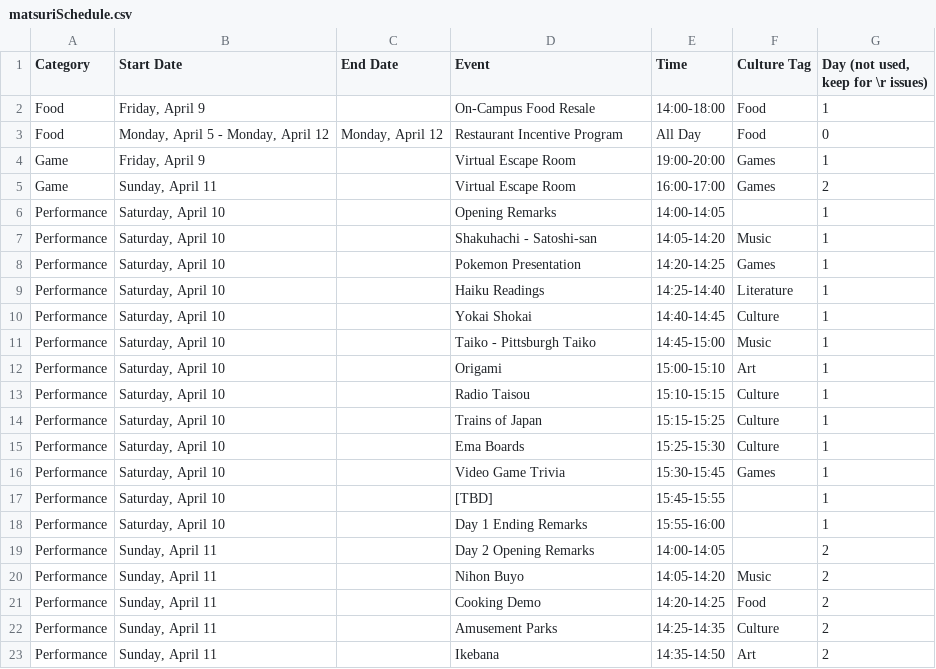
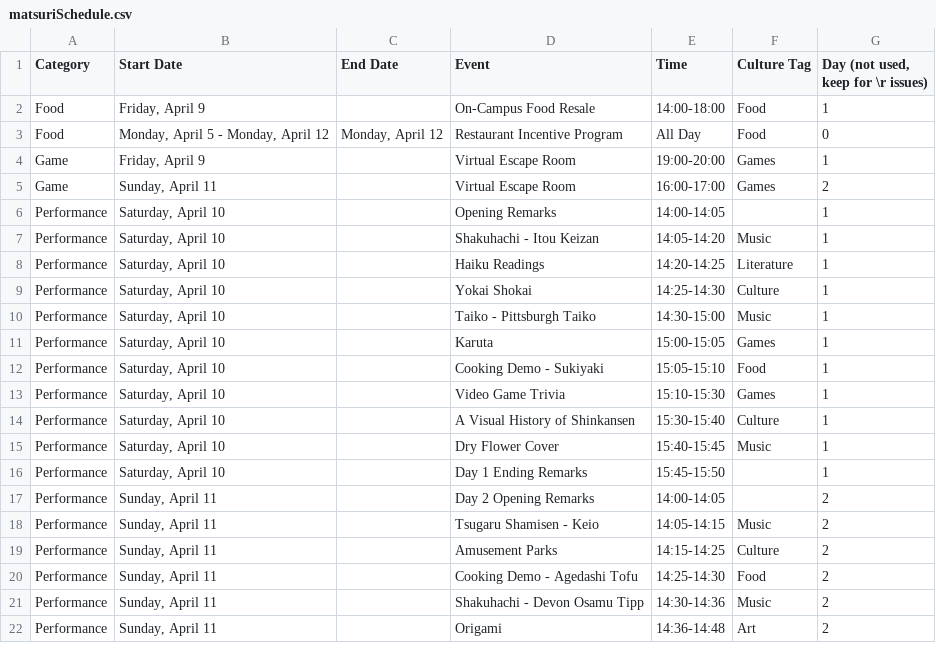
Before and after one commit to cmu-jsa/JSA-web, a CSV file: src/routes/matsuri/schedule/matsuriSchedule.csv, drawn as a sheet; only a part is shown; the diff covers the shown part only.

```diff
--- a/src/routes/matsuri/schedule/matsuriSchedule.csv
+++ b/src/routes/matsuri/schedule/matsuriSchedule.csv
@@ -7,12 +7,10 @@ Performance,"Saturday, April 10",,Opening Remarks,14:00-14:05,,1
-Performance,"Saturday, April 10",,Shakuhachi - Satoshi-san,14:05-14:20,Music,1
-Performance,"Saturday, April 10",,Pokemon Presentation,14:20-14:25,Games,1
-Performance,"Saturday, April 10",,Haiku Readings,14:25-14:40,Literature,1
-Performance,"Saturday, April 10",,Yokai Shokai,14:40-14:45,Culture,1
-Performance,"Saturday, April 10",,Taiko - Pittsburgh Taiko,14:45-15:00,Music,1
-Performance,"Saturday, April 10",,Origami,15:00-15:10,Art,1
-Performance,"Saturday, April 10",,Radio Taisou,15:10-15:15,Culture,1
-Performance,"Saturday, April 10",,Trains of Japan,15:15-15:25,Culture,1
-Performance,"Saturday, April 10",,Ema Boards,15:25-15:30,Culture,1
-Performance,"Saturday, April 10",,Video Game Trivia,15:30-15:45,Games,1
-Performance,"Saturday, April 10",,[TBD],15:45-15:55,,1
-Performance,"Saturday, April 10",,Day 1 Ending Remarks,15:55-16:00,,1
+Performance,"Saturday, April 10",,Shakuhachi - Itou Keizan,14:05-14:20,Music,1,,,,,,
+Performance,"Saturday, April 10",,Haiku Readings,14:20-14:25,Literature,1,,,,,,
+Performance,"Saturday, April 10",,Yokai Shokai,14:25-14:30,Culture,1,,,,,,
+Performance,"Saturday, April 10",,Taiko - Pittsburgh Taiko,14:30-15:00,Music,1,,,,,,
+Performance,"Saturday, April 10",,Karuta,15:00-15:05,Games,1,,,,,,
+Performance,"Saturday, April 10",,Cooking Demo - Sukiyaki,15:05-15:10,Food,1,,,,,,
+Performance,"Saturday, April 10",,Video Game Trivia,15:10-15:30,Games,1,,,,,,
+Performance,"Saturday, April 10",,A Visual History of Shinkansen,15:30-15:40,Culture,1,,,,,,
+Performance,"Saturday, April 10",,Dry Flower Cover,15:40-15:45,Music,1,,,,,,
+Performance,"Saturday, April 10",,Day 1 Ending Remarks,15:45-15:50,,1,,,,,,
@@ -20,4 +18,5 @@ Performance,"Sunday, April 11",,Day 2 Opening Remarks,14:00-14:05,,2
-Performance,"Sunday, April 11",,Nihon Buyo,14:05-14:20,Music,2
-Performance,"Sunday, April 11",,Cooking Demo,14:20-14:25,Food,2
-Performance,"Sunday, April 11",,Amusement Parks,14:25-14:35,Culture,2
-Performance,"Sunday, April 11",,Ikebana,14:35-14:50,Art,2
+Performance,"Sunday, April 11",,Tsugaru Shamisen - Keio,14:05-14:15,Music,2,,,,,,
+Performance,"Sunday, April 11",,Amusement Parks,14:15-14:25,Culture,2,,,,,,
+Performance,"Sunday, April 11",,Cooking Demo - Agedashi Tofu,14:25-14:30,Food,2,,,,,,
+Performance,"Sunday, April 11",,Shakuhachi - Devon Osamu Tipp,14:30-14:36,Music,2,,,,,,
+Performance,"Sunday, April 11",,Origami,14:36-14:48,Art,2,,,,,,
```
Also changed, not shown: 1 removed row and 18 edited cells elsewhere in this file, src/routes/matsuriculture/events.csv, 1 other file.
